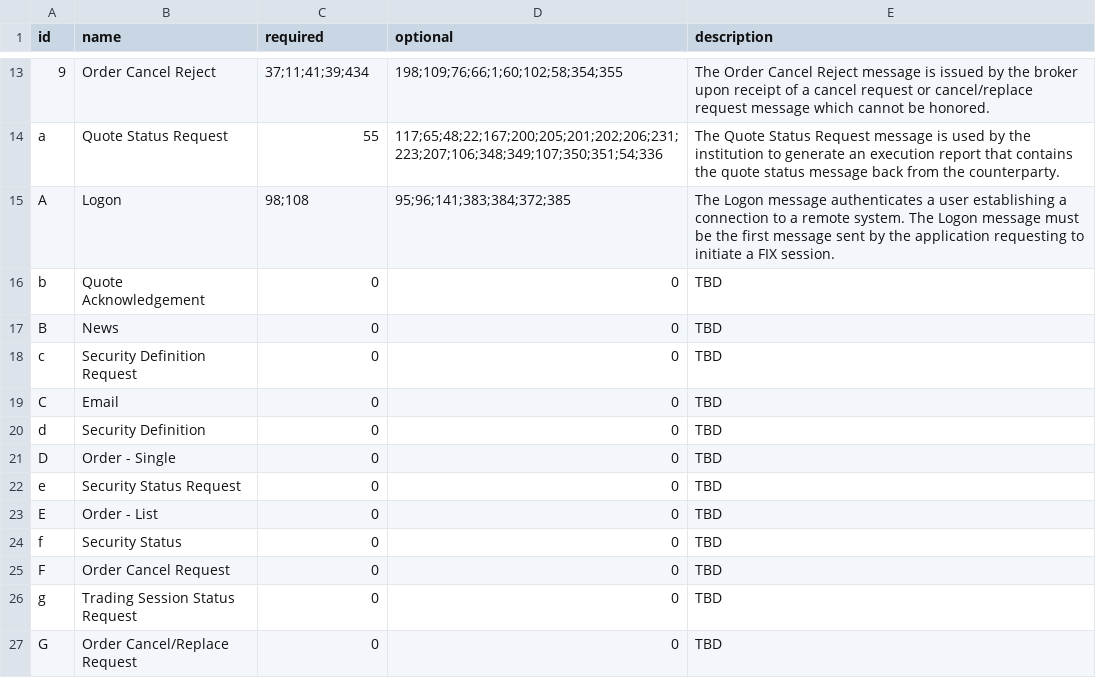
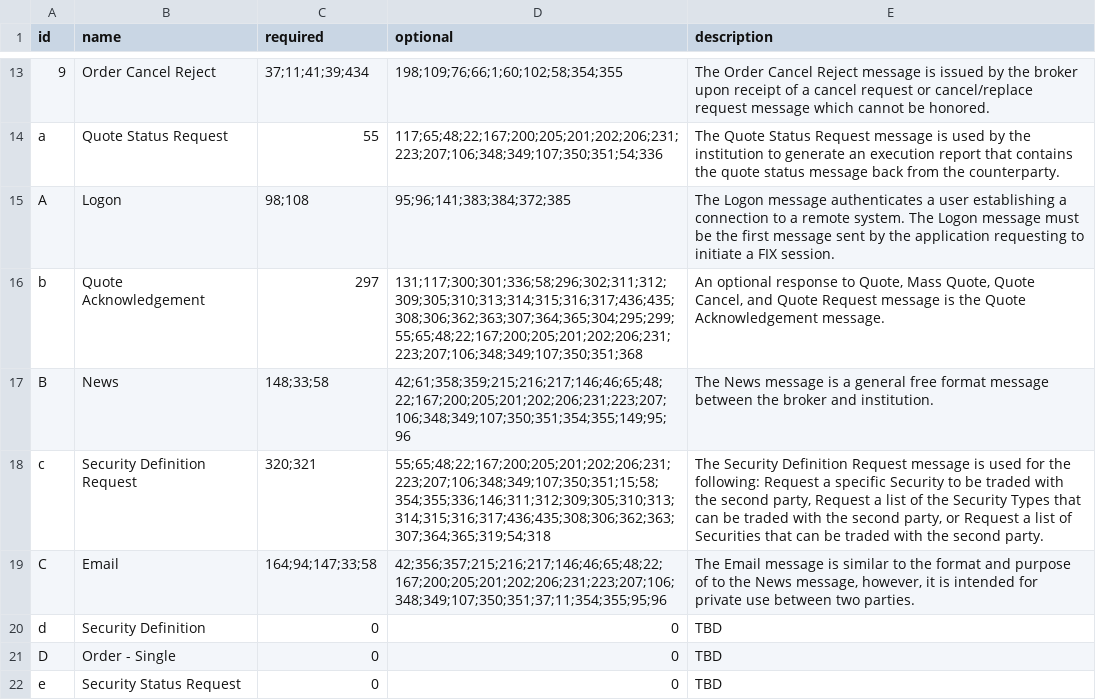
Before and after one commit to Cartoonman/coinbase-pro-fix-client-python, a CSV file: src/coinbasepro_fix_client/fix_protocol/4.2/messages.csv, drawn as a sheet; only a part is shown, gaps mark what is left out; the shorter side is filled out with more unchanged rows.

Commit message:
Added more message definitions

```diff
--- a/src/coinbasepro_fix_client/fix_protocol/4.2/messages.csv
+++ b/src/coinbasepro_fix_client/fix_protocol/4.2/messages.csv
@@ -15,6 +15,6 @@ a,Quote Status Request,55,117;65;48;22;167;200;205;201;202;206;231;223;207;106;3
 A,Logon,98;108,95;96;141;383;384;372;385,"The Logon message authenticates a user establishing a connection to a remote system. The Logon message must be the first message sent by the application requesting to initiate a FIX session."
-b,Quote Acknowledgement,0,0,TBD
-B,News,0,0,TBD
-c,Security Definition Request,0,0,TBD
-C,Email,0,0,TBD
+b,Quote Acknowledgement,297,131;117;300;301;336;58;296;302;311;312;309;305;310;313;314;315;316;317;436;435;308;306;362;363;307;364;365;304;295;299;55;65;48;22;167;200;205;201;202;206;231;223;207;106;348;349;107;350;351;368,"An optional response to Quote, Mass Quote, Quote Cancel, and Quote Request message is the Quote Acknowledgement message."
+B,News,148;33;58,42;61;358;359;215;216;217;146;46;65;48;22;167;200;205;201;202;206;231;223;207;106;348;349;107;350;351;354;355;149;95;96,"The News message is a general free format message between the broker and institution."
+c,Security Definition Request,320;321,55;65;48;22;167;200;205;201;202;206;231;223;207;106;348;349;107;350;351;15;58;354;355;336;146;311;312;309;305;310;313;314;315;316;317;436;435;308;306;362;363;307;364;365;319;54;318,"The Security Definition Request message is used for the following: Request a specific Security to be traded with the second party, Request a list of the Security Types that can be traded with the second party, or Request a list of Securities that can be traded with the second party."
+C,Email,164;94;147;33;58,42;356;357;215;216;217;146;46;65;48;22;167;200;205;201;202;206;231;223;207;106;348;349;107;350;351;37;11;354;355;95;96,"The Email message is similar to the format and purpose of to the News message, however, it is intended for private use between two parties."
 d,Security Definition,0,0,TBD
```
Also changed, not shown: src/coinbasepro_fix_client/fix_protocol/4.2_coinbase/messages.csv.
